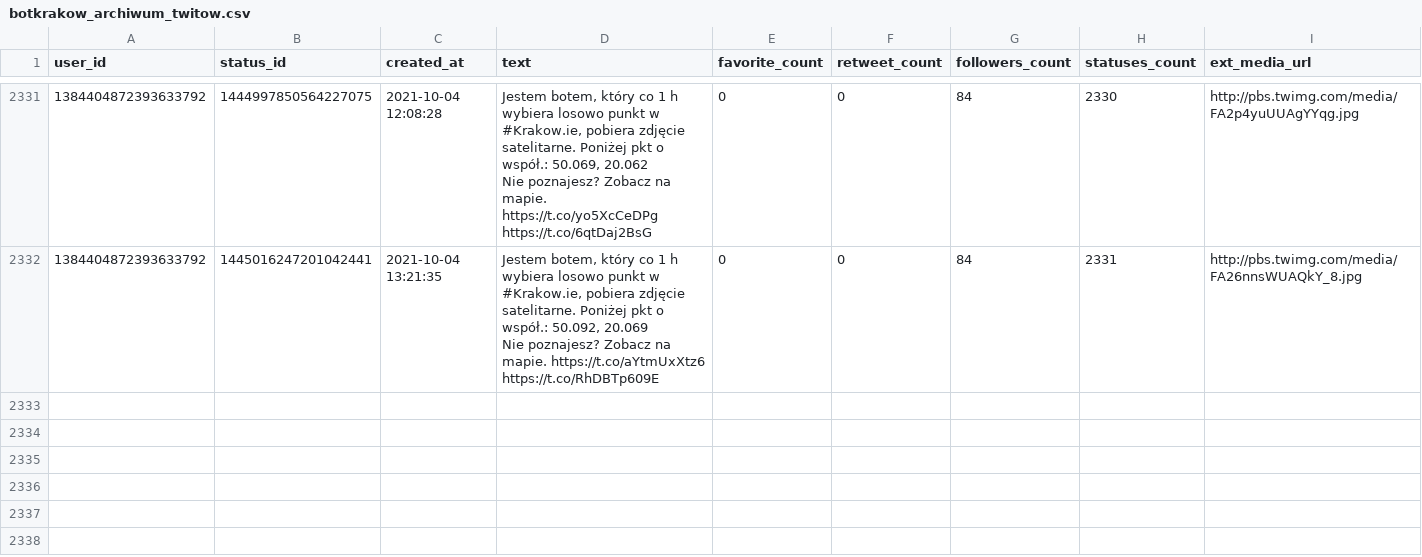
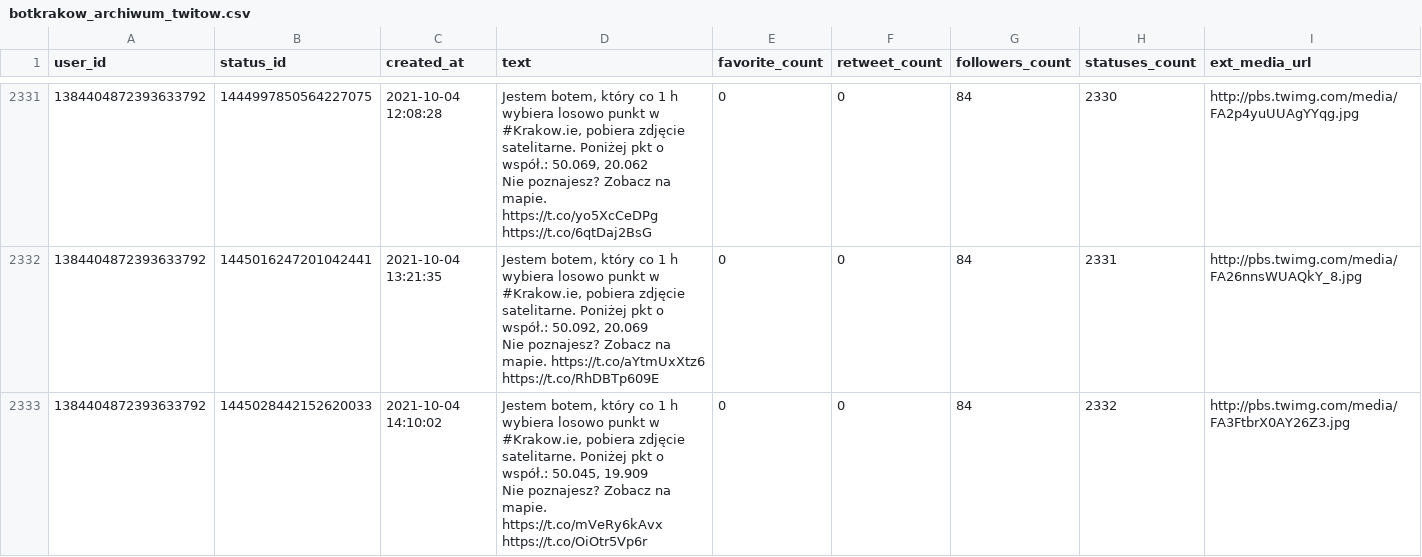
Before and after one commit to sms1962/botblog, a CSV file: data/botkrakow_archiwum_twitow.csv, drawn as a sheet; only a part is shown, gaps mark what is left out.

Commit message:
Zapisanie nowych twitow botkrakow

```diff
--- a/data/botkrakow_archiwum_twitow.csv
+++ b/data/botkrakow_archiwum_twitow.csv
@@ -4650 +4650,3 @@ Nie poznajesz? Zobacz na mapie. https://t.co/yo5XcCeDPg https://t.co/6qtDaj2BsG"
 Nie poznajesz? Zobacz na mapie. https://t.co/aYtmUxXtz6 https://t.co/RhDBTp609E",0,0,84,2331,http://pbs.twimg.com/media/FA26nnsWUAQkY_8.jpg
+1384404872393633792,1445028442152620033,2021-10-04 14:10:02,"Jestem botem, który co 1 h wybiera losowo punkt w #Krakow.ie, pobiera zdjęcie satelitarne. Poniżej pkt o współ.: 50.045, 19.909
+Nie poznajesz? Zobacz na mapie. https://t.co/mVeRy6kAvx https://t.co/OiOtr5Vp6r",0,0,84,2332,http://pbs.twimg.com/media/FA3FtbrX0AY26Z3.jpg
```
Also changed, not shown: 1 other file.
